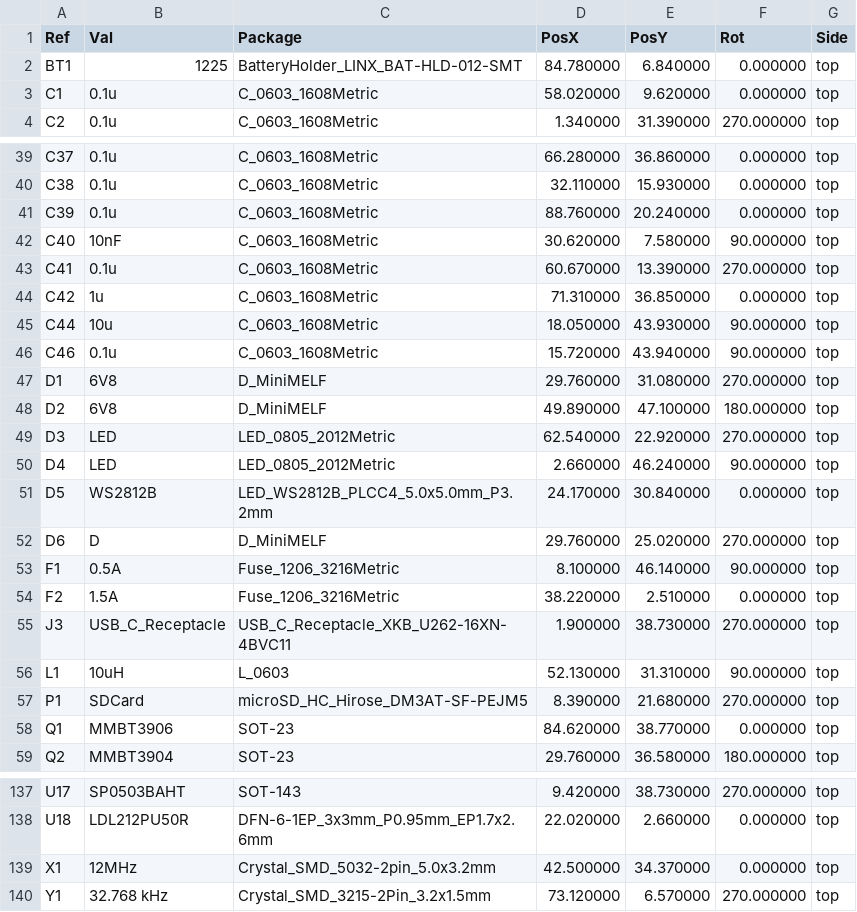
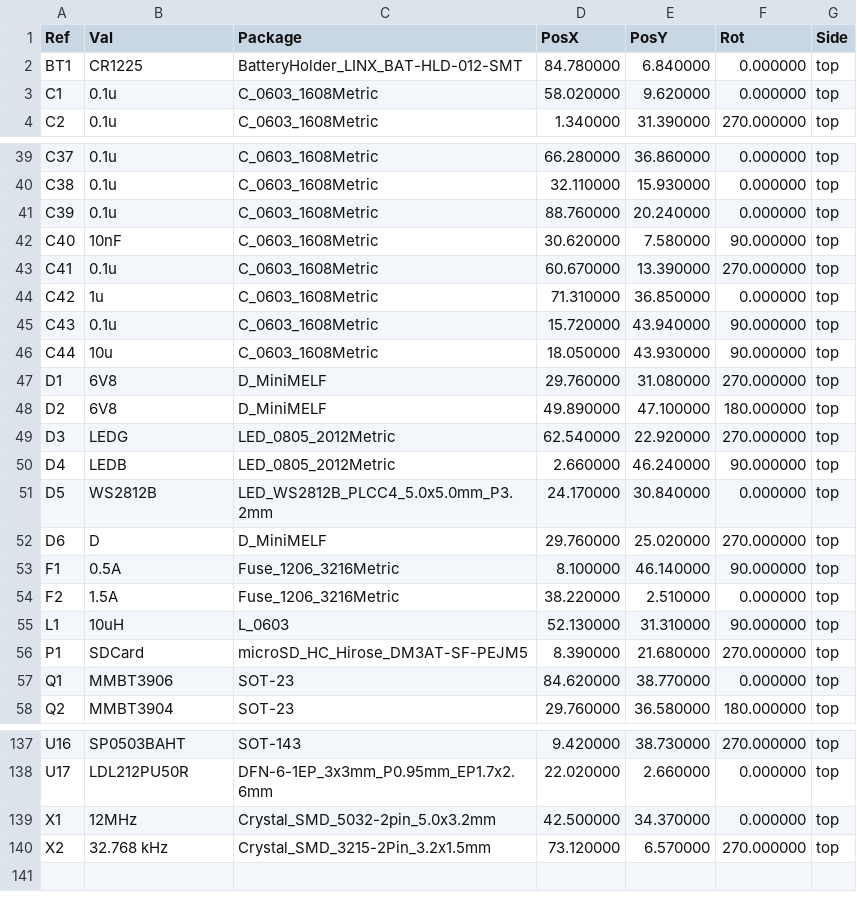
Before and after one commit to fossasia/pslab-hardware, a CSV file: docs/position_files/PSLab-top.csv, drawn as a sheet; only a part is shown, gaps mark what is left out; the diff covers the shown part only.

```diff
--- a/docs/position_files/PSLab-top.csv
+++ b/docs/position_files/PSLab-top.csv
@@ -1,3 +1,3 @@
 Ref,Val,Package,PosX,PosY,Rot,Side
-"BT1","1225","BatteryHolder_LINX_BAT-HLD-012-SMT",84.780000,6.840000,0.000000,top
+"BT1","CR1225","BatteryHolder_LINX_BAT-HLD-012-SMT",84.780000,6.840000,0.000000,top
 "C1","0.1u","C_0603_1608Metric",58.020000,9.620000,0.000000,top
@@ -44,8 +44,8 @@ Ref,Val,Package,PosX,PosY,Rot,Side
 "C42","1u","C_0603_1608Metric",71.310000,36.850000,0.000000,top
+"C43","0.1u","C_0603_1608Metric",15.720000,43.940000,90.000000,top
 "C44","10u","C_0603_1608Metric",18.050000,43.930000,90.000000,top
-"C46","0.1u","C_0603_1608Metric",15.720000,43.940000,90.000000,top
 "D1","6V8","D_MiniMELF",29.760000,31.080000,270.000000,top
 "D2","6V8","D_MiniMELF",49.890000,47.100000,180.000000,top
-"D3","LED","LED_0805_2012Metric",62.540000,22.920000,270.000000,top
-"D4","LED","LED_0805_2012Metric",2.660000,46.240000,90.000000,top
+"D3","LEDG","LED_0805_2012Metric",62.540000,22.920000,270.000000,top
+"D4","LEDB","LED_0805_2012Metric",2.660000,46.240000,90.000000,top
 "D5","WS2812B","LED_WS2812B_PLCC4_5.0x5.0mm_P3.2mm",24.170000,30.840000,0.000000,top
@@ -54,3 +54,2 @@ Ref,Val,Package,PosX,PosY,Rot,Side
 "F2","1.5A","Fuse_1206_3216Metric",38.220000,2.510000,0.000000,top
-"J3","USB_C_Receptacle","USB_C_Receptacle_XKB_U262-16XN-4BVC11",1.900000,38.730000,270.000000,top
 "L1","10uH","L_0603",52.130000,31.310000,90.000000,top
@@ -137,4 +137,4 @@ Ref,Val,Package,PosX,PosY,Rot,Side
-"U17","SP0503BAHT","SOT-143",9.420000,38.730000,270.000000,top
-"U18","LDL212PU50R","DFN-6-1EP_3x3mm_P0.95mm_EP1.7x2.6mm",22.020000,2.660000,0.000000,top
+"U16","SP0503BAHT","SOT-143",9.420000,38.730000,270.000000,top
+"U17","LDL212PU50R","DFN-6-1EP_3x3mm_P0.95mm_EP1.7x2.6mm",22.020000,2.660000,0.000000,top
 "X1","12MHz","Crystal_SMD_5032-2pin_5.0x3.2mm",42.500000,34.370000,0.000000,top
-"Y1","32.768 kHz","Crystal_SMD_3215-2Pin_3.2x1.5mm",73.120000,6.570000,270.000000,top
+"X2","32.768 kHz","Crystal_SMD_3215-2Pin_3.2x1.5mm",73.120000,6.570000,270.000000,top
```
Also changed, not shown: 2 added rows, 1 removed row and 31 edited cells elsewhere in this file, docs/components/PSLab_Bill_Of_Materials.csv, 35 other files.
